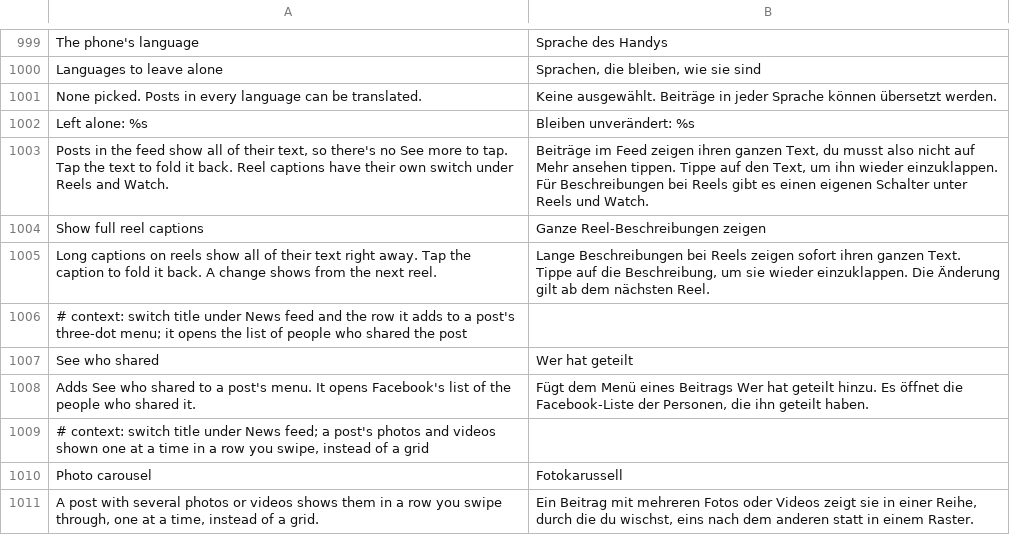
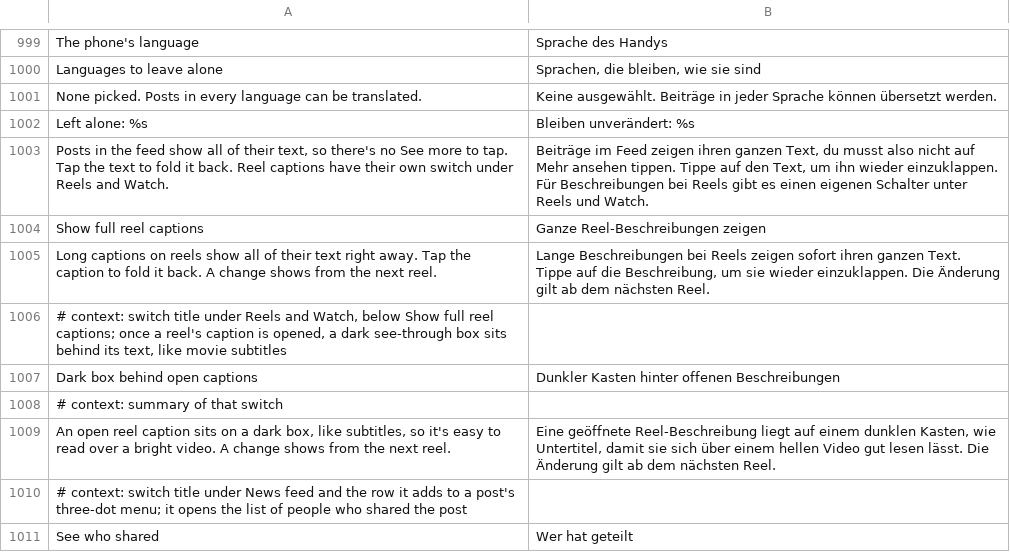
Before and after one commit to SysAdminDoc/HushFacebook, a TSV file: extensions/shared/library/src/main/l10n/de.tsv, drawn as a sheet; only a part is shown, gaps mark what is left out; the shorter side is filled out with more unchanged rows.

```diff
--- a/extensions/shared/library/src/main/l10n/de.tsv
+++ b/extensions/shared/library/src/main/l10n/de.tsv
@@ -1005,2 +1005,6 @@ Show full reel captions	Ganze Reel-Beschreibungen zeigen
 Long captions on reels show all of their text right away. Tap the caption to fold it back. A change shows from the next reel.	Lange Beschreibungen bei Reels zeigen sofort ihren ganzen Text. Tippe auf die Beschreibung, um sie wieder einzuklappen. Die Änderung gilt ab dem nächsten Reel.
+# context: switch title under Reels and Watch, below Show full reel captions; once a reel's caption is opened, a dark see-through box sits behind its text, like movie subtitles
+Dark box behind open captions	Dunkler Kasten hinter offenen Beschreibungen
+# context: summary of that switch
+An open reel caption sits on a dark box, like subtitles, so it's easy to read over a bright video. A change shows from the next reel.	Eine geöffnete Reel-Beschreibung liegt auf einem dunklen Kasten, wie Untertitel, damit sie sich über einem hellen Video gut lesen lässt. Die Änderung gilt ab dem nächsten Reel.
 # context: switch title under News feed and the row it adds to a post's three-dot menu; it opens the list of people who shared the post
```
Also changed, not shown: extensions/shared/library/src/main/l10n/es.tsv, extensions/shared/library/src/main/l10n/pt-rBR.tsv, 28 other files.
